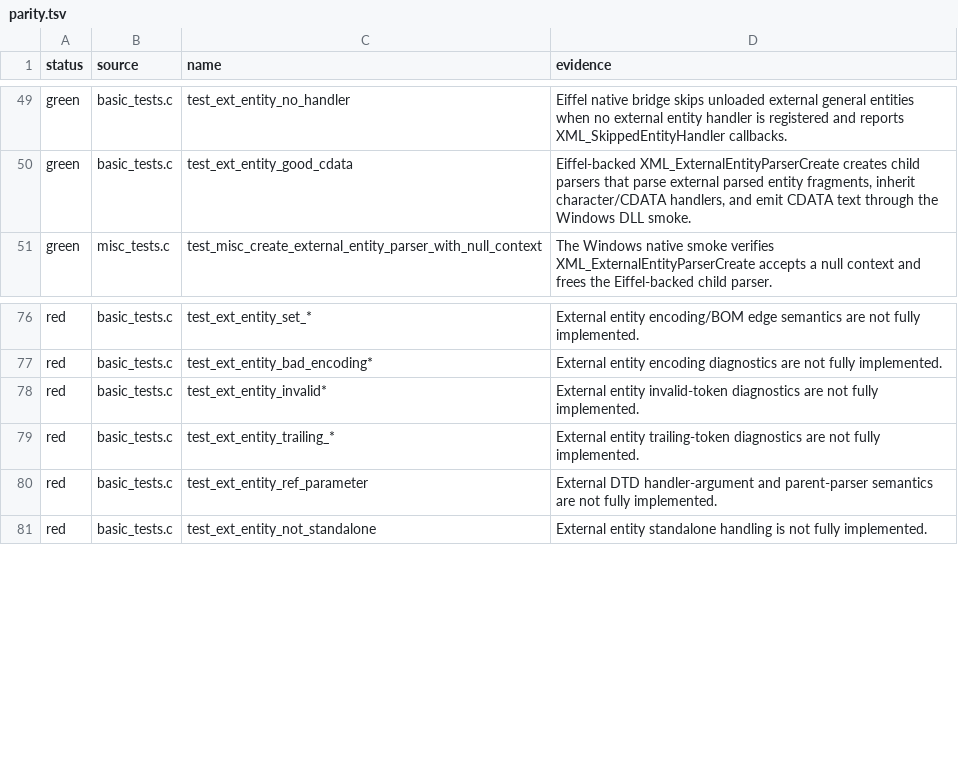
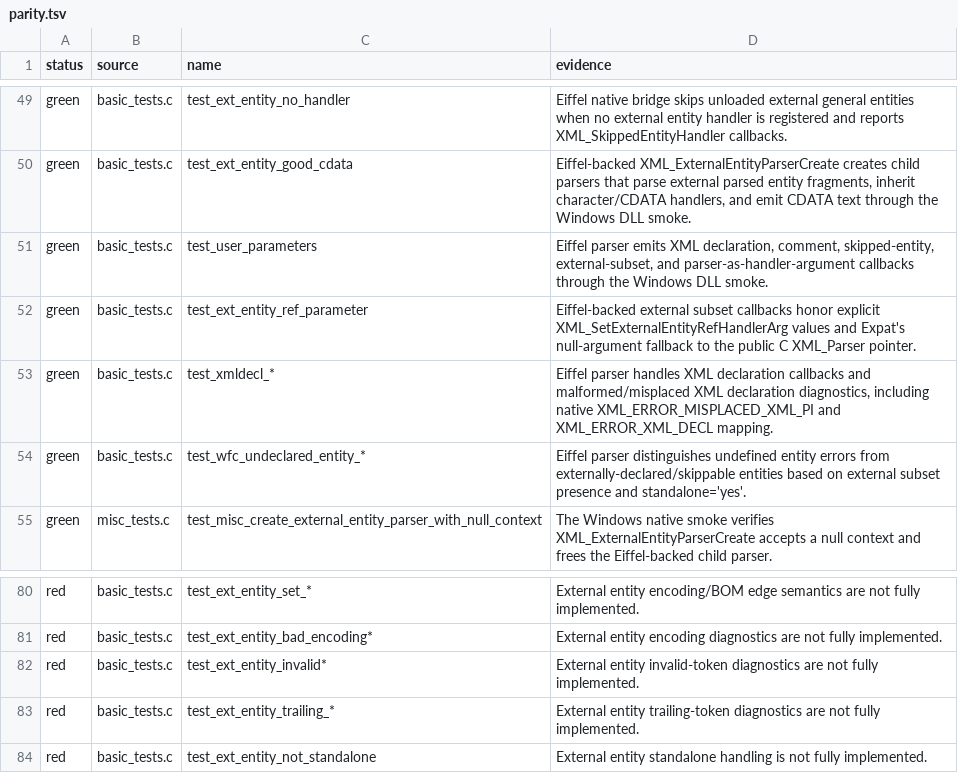
Before and after one commit to andersoxie/xpact, a TSV file: adapters/libexpat/parity.tsv, drawn as a sheet; only a part is shown, gaps mark what is left out; removed rows and columns are numbered as before the commit, all else as after; the diff names each change by its address in the sheet, - before the commit and + after, or states it on an @@ line.

Commit message:
Nert part
Key changes:
XML declaration tokenization/callbacks now live in src/xp_parser.e (line 685), not in C.
Native XML_SetXmlDeclHandler is wired as bridge plumbing only in native/xpact_native.c (line 273).
Added Expat-style handling for undeclared entities when an external subset exists and standalone is not yes.
Added Windows DLL smoke coverage for upstream-shaped test_user_parameters, test_ext_entity_ref_parameter, XML declaration callbacks, and undeclared-entity external-subset cases in tests/native/xpact_eiffel_dll_smoke.c (line 1190).
Removed test_ext_entity_ref_parameter from expected failures. Adapter expansion is now 246 expected failures, down from 247.
Rebuilt Windows package: dist/xpact-0.1.0-preview-windows-x64.zip
SHA256: F42075D7DEA5639E82F96A8CB2E7DE287CB8CB8DE6477E04DC28C6D835A8CDB6
Verification run:
xpact Phase 1 tests: ok
xpact Eiffel DLL smoke: ok
xpact native runtime smoke: ok
Windows ABI smoke: ok
libexpat adapter manifest: 399 tests, 246 expected failures, 57 green patterns
git diff --check: ok, only CRLF warnings

```diff
--- a/adapters/libexpat/parity.tsv
+++ b/adapters/libexpat/parity.tsv
+row 51: green | basic_tests.c | test_user_parameters | Eiffel parser emits XML declaration, comment, skipped-entity, external-subset, and parser-as-handler-argument callbacks through the Windows DLL smoke.
+row 52: green | basic_tests.c | test_ext_entity_ref_parameter | Eiffel-backed external subset callbacks honor explicit XML_SetExternalEntityRefHandlerArg values and Expat's null-argument fallback to the public C XML_Parser pointer.
+row 53: green | basic_tests.c | test_xmldecl_* | Eiffel parser handles XML declaration callbacks and malformed/misplaced XML declaration diagnostics, including native XML_ERROR_MISPLACED_XML_PI and XML_ERROR_XML_DECL mapping.
+row 54: green | basic_tests.c | test_wfc_undeclared_entity_* | Eiffel parser distinguishes undefined entity errors from externally-declared/skippable entities based on external subset presence and standalone='yes'.
-row 80: red | basic_tests.c | test_ext_entity_ref_parameter | External DTD handler-argument and parent-parser semantics are not fully implemented.
```
Also changed, not shown: adapters/libexpat/expected-failures.tsv, 17 other files.
